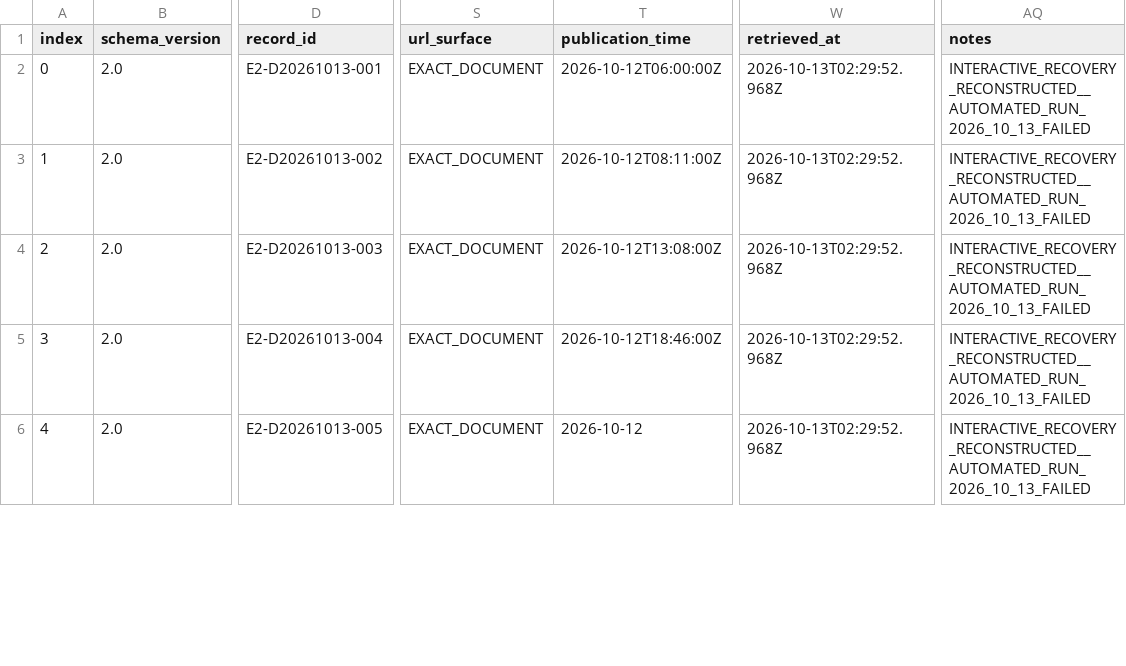
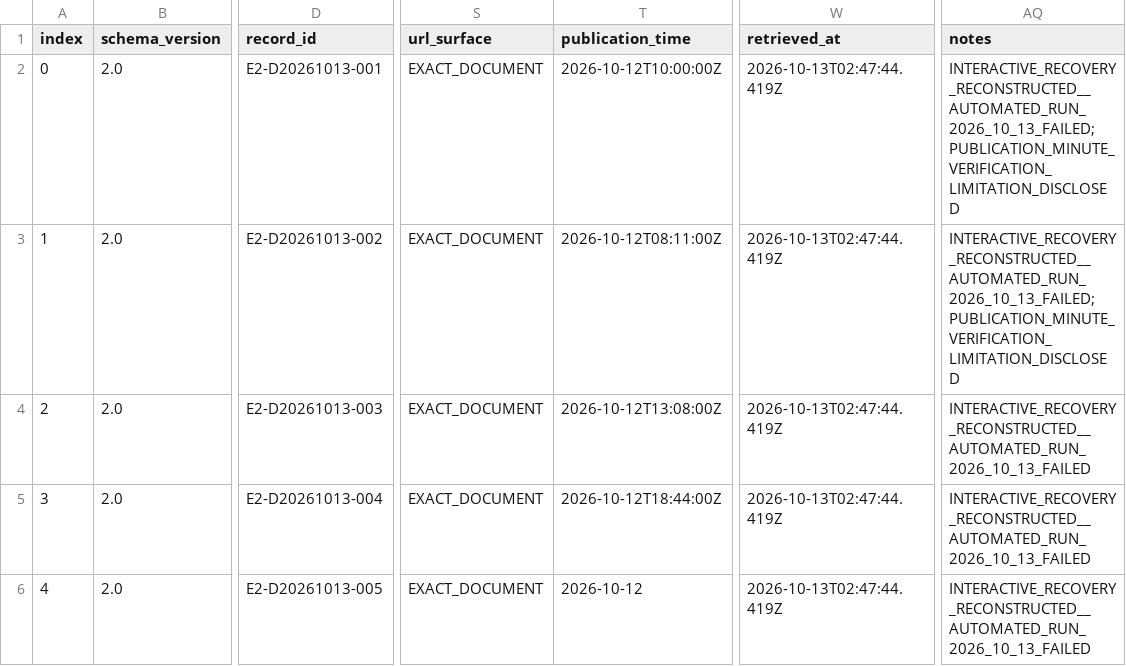
Before and after one commit to jl2642/reportops-bridge, a CSV file: daily/2026/10/2026-10-13/evidence_ledger_v2_2026-10-13.csv, drawn as a sheet; only a part is shown, gaps mark what is left out; the diff covers the shown part only; the diff names each change by its address in the sheet, - before the commit and + after, or states it on an @@ line.

Commit message:
ReportOps 2026-10-13 strict evidence ledger price atomicity and publication receipt audit

```diff
--- a/daily/2026/10/2026-10-13/evidence_ledger_v2_2026-10-13.csv
+++ b/daily/2026/10/2026-10-13/evidence_ledger_v2_2026-10-13.csv
-T2 (publication_time): 2026-10-12T06:00:00Z
+T2 (publication_time): 2026-10-12T10:00:00Z
-W2:W6 (retrieved_at): 2026-10-13T02:29:52.968Z
+W2:W6 (retrieved_at): 2026-10-13T02:47:44.419Z
-AQ2:AQ3 (notes): INTERACTIVE_RECOVERY_RECONSTRUCTED__AUTOMATED_RUN_2026_10_13_FAILED
+AQ2:AQ3 (notes): INTERACTIVE_RECOVERY_RECONSTRUCTED__AUTOMATED_RUN_2026_10_13_FAILED; PUBLICATION_MINUTE_VERIFICATION_LIMITATION_DISCLOSED
-T5 (publication_time): 2026-10-12T18:46:00Z
+T5 (publication_time): 2026-10-12T18:44:00Z
```
Also changed, not shown: 1 added row and 10 edited cells elsewhere in this file.
